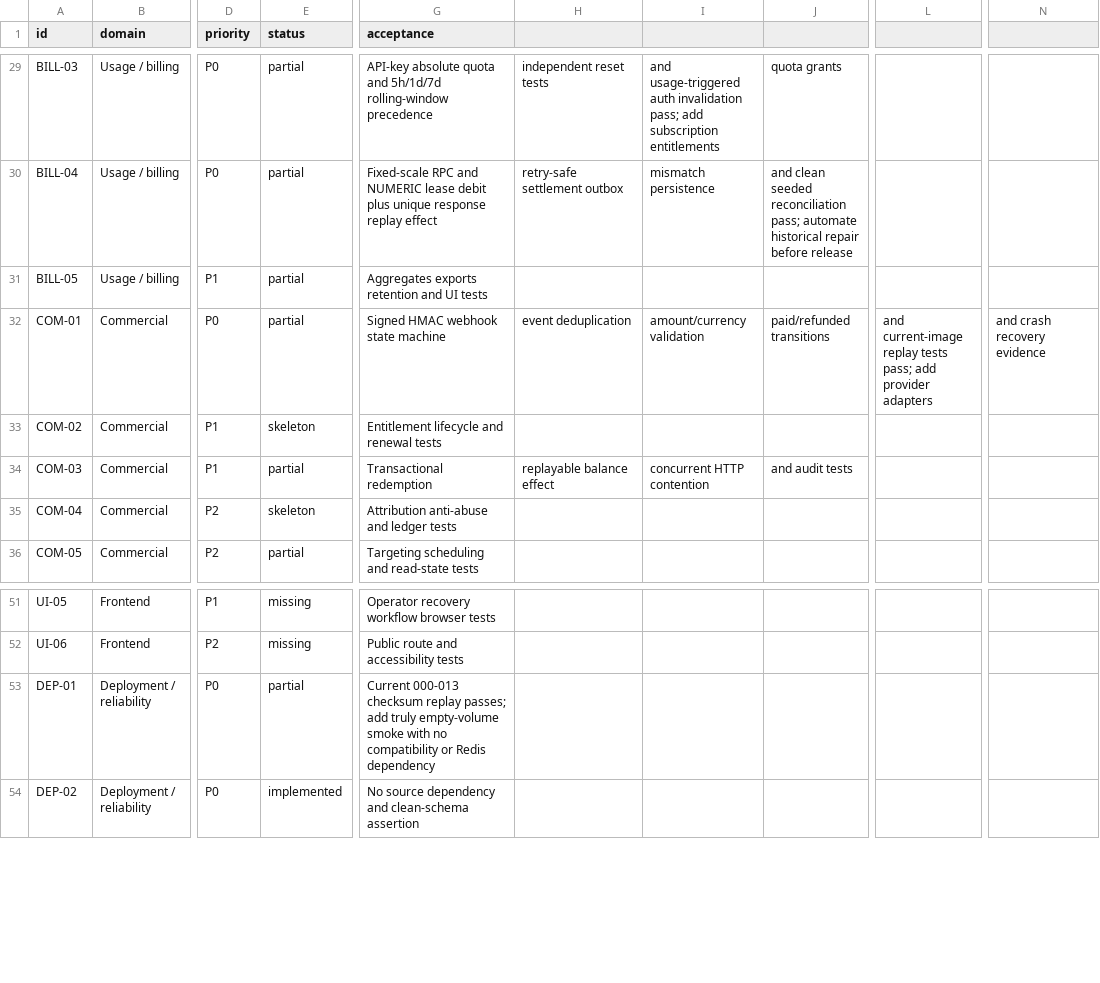
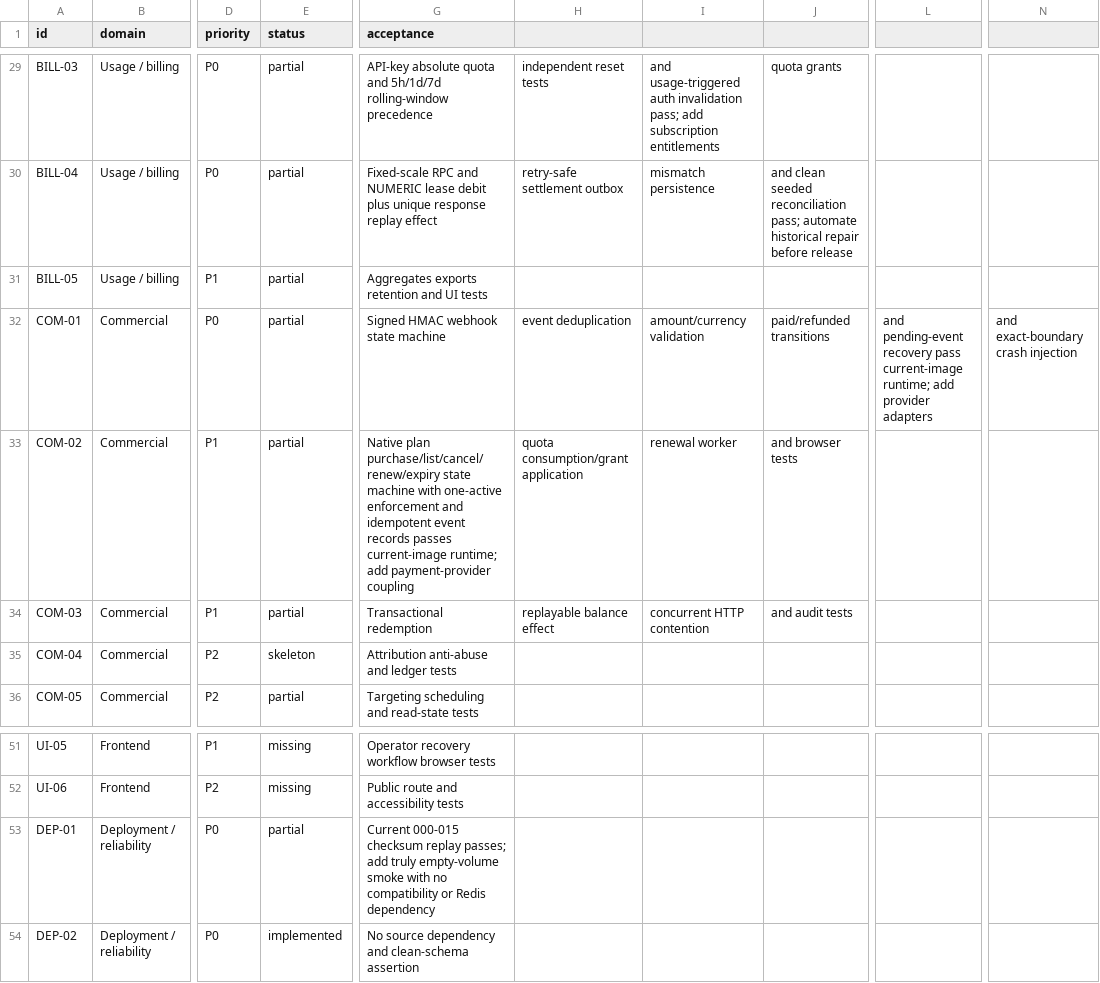
Before and after one commit to GMorandi/ScalaAPI-Platform, a CSV file: docs/rewrite/feature-inventory.csv, drawn as a sheet; only a part is shown, gaps mark what is left out; the diff names each change by its address in the sheet, - before the commit and + after, or states it on an @@ line.

Commit message:
docs(payments): record pending webhook recovery evidence
Advance the rewrite documentation to migrations 000-015 and the current Admin recovery image. Record the SKIP LOCKED worker, bounded backoff metadata, restart-style pending-event smoke, zero pending rows, updated COM-01 acceptance, and the remaining exact-boundary crash and provider-adapter work.

Runtime evidence: current Admin image 9a89001 recovered evt-stage2-recovery-2 on attempt 1; Platform tests remain 80/80 and Release build remains warning-free.

```diff
--- a/docs/rewrite/feature-inventory.csv
+++ b/docs/rewrite/feature-inventory.csv
-L32: and current-image replay tests pass; add provider…
+L32: and pending-event recovery pass current-image runtime; add provider…
-N32: and crash recovery evidence
+N32: and exact-boundary crash injection
-E33 (status): skeleton
+E33 (status): partial
-G33 (acceptance): Entitlement lifecycle and renewal tests
+G33 (acceptance): Native plan purchase/list/cancel/renew/expiry state machine with one-active enforcement and idempotent event records passes current-image runtime; add payment-provider coupling
-H33: (empty)
+H33: quota consumption/grant application
-I33: (empty)
+I33: renewal worker
-J33: (empty)
+J33: and browser tests
-G53 (acceptance): Current 000-013 checksum replay…
+G53 (acceptance): Current 000-015 checksum replay…
```
Also changed, not shown: 4 other files.
